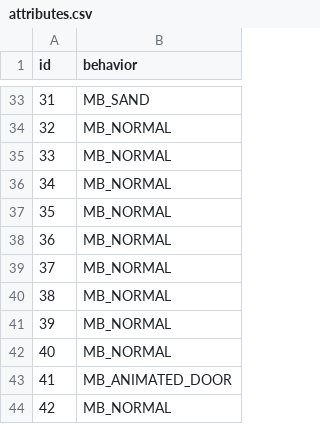
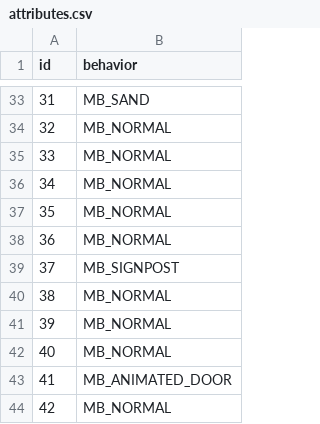
Before and after one commit to HunarPG/pokeemerald-expansion, a CSV file: decompiled_tilesets/secondary/sandgem_town/attributes.csv, drawn as a sheet; only a part is shown, gaps mark what is left out.

```diff
--- a/decompiled_tilesets/secondary/sandgem_town/attributes.csv
+++ b/decompiled_tilesets/secondary/sandgem_town/attributes.csv
@@ -38,3 +38,3 @@ id,behavior
 36,MB_NORMAL
-37,MB_NORMAL
+37,MB_SIGNPOST
 38,MB_NORMAL
```
Also changed, not shown: 12 other files.
